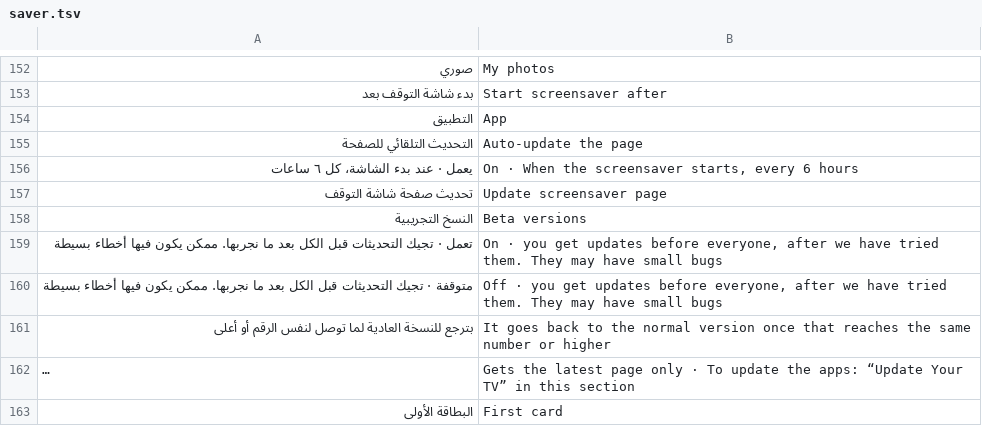
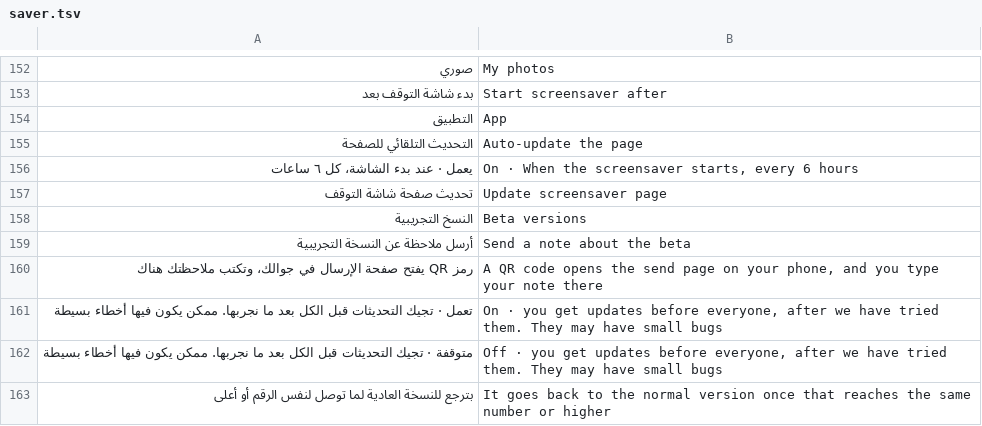
Before and after one commit to tshi-dev/UrTV, a TSV file: i18n/en/saver.tsv, drawn as a sheet; only a part is shown, gaps mark what is left out; the shorter side is filled out with more unchanged rows; long unchanged cells end in …; the diff names each change by its address in the sheet, - before the commit and + after, or states it on an @@ line.

Commit message:
«أرسل ملاحظة عن النسخة التجريبية»: a button on the update page, only while the beta is on

```diff
--- a/i18n/en/saver.tsv
+++ b/i18n/en/saver.tsv
+row 159: أرسل ملاحظة عن النسخة التجريبية | Send a note about the beta
+row 160: رمز QR يفتح صفحة الإرسال في جوالك، وتكتب ملاحظتك هناك | A QR code opens the send page on your phone, and you type your note there
```
Also changed, not shown: 4 other files.
